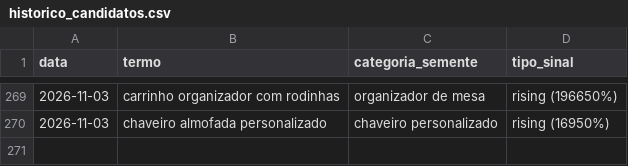
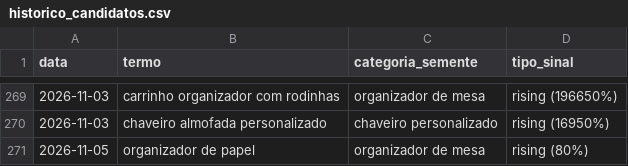
Before and after one commit to gbdevs23/PRODUTREND-3D, a CSV file: historico_candidatos.csv, drawn as a sheet; only a part is shown, gaps mark what is left out.

```diff
--- a/historico_candidatos.csv
+++ b/historico_candidatos.csv
@@ -270 +270,2 @@ data,termo,categoria_semente,tipo_sinal
 2026-11-03,chaveiro almofada personalizado,chaveiro personalizado,rising (16950%)
+2026-11-05,organizador de papel,organizador de mesa,rising (80%)
```
Also changed, not shown: 1 other file.
